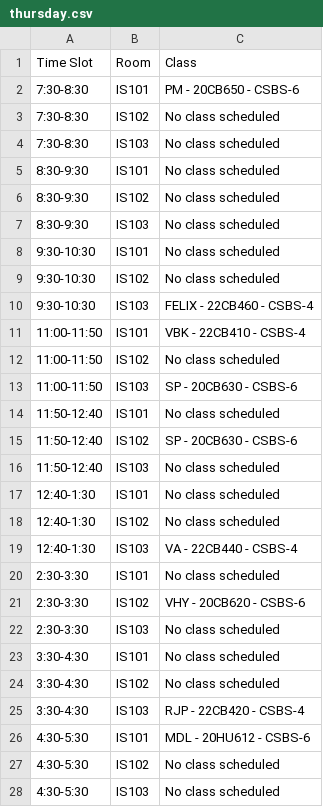
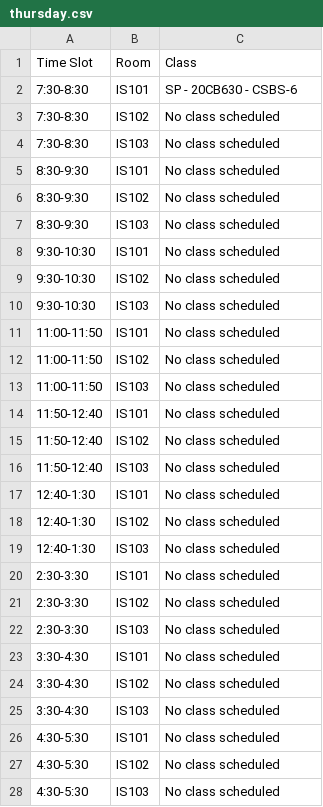
Before and after one commit to Sayed-Afnan-Khazi/time-table-ai, a CSV file: outputs/thursday.csv, drawn as a sheet.

```diff
--- a/outputs/thursday.csv
+++ b/outputs/thursday.csv
@@ -1,3 +1,3 @@
 Time Slot,Room,Class
-7:30-8:30,IS101,PM -  20CB650 -  CSBS-6
+7:30-8:30,IS101,SP -  20CB630 -  CSBS-6
 7:30-8:30,IS102,No class scheduled
@@ -9,8 +9,8 @@ Time Slot,Room,Class
 9:30-10:30,IS102,No class scheduled
-9:30-10:30,IS103,FELIX -  22CB460 -  CSBS-4
-11:00-11:50,IS101,VBK -  22CB410 -  CSBS-4
+9:30-10:30,IS103,No class scheduled
+11:00-11:50,IS101,No class scheduled
 11:00-11:50,IS102,No class scheduled
-11:00-11:50,IS103,SP -  20CB630 -  CSBS-6
+11:00-11:50,IS103,No class scheduled
 11:50-12:40,IS101,No class scheduled
-11:50-12:40,IS102,SP -  20CB630 -  CSBS-6
+11:50-12:40,IS102,No class scheduled
 11:50-12:40,IS103,No class scheduled
@@ -18,5 +18,5 @@ Time Slot,Room,Class
 12:40-1:30,IS102,No class scheduled
-12:40-1:30,IS103,VA -  22CB440 -  CSBS-4
+12:40-1:30,IS103,No class scheduled
 2:30-3:30,IS101,No class scheduled
-2:30-3:30,IS102,VHY -  20CB620 -  CSBS-6
+2:30-3:30,IS102,No class scheduled
 2:30-3:30,IS103,No class scheduled
@@ -24,4 +24,4 @@ Time Slot,Room,Class
 3:30-4:30,IS102,No class scheduled
-3:30-4:30,IS103,RJP -  22CB420 -  CSBS-4
-4:30-5:30,IS101,MDL -  20HU612 -  CSBS-6
+3:30-4:30,IS103,No class scheduled
+4:30-5:30,IS101,No class scheduled
 4:30-5:30,IS102,No class scheduled
```
Also changed, not shown: classes.csv, outputs/friday.csv, 7 other files.
